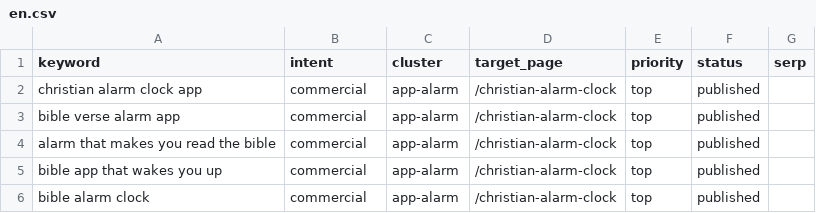
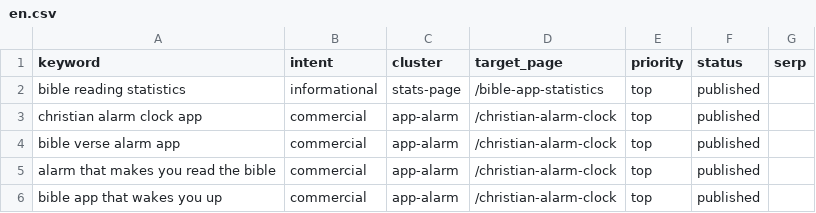
Before and after one commit to whoiskenneth-beep/bibleversealarm-site, a CSV file: seo/keywords/en.csv, drawn as a sheet; only a part is shown; the shorter side is filled out with more unchanged rows.

```diff
--- a/seo/keywords/en.csv
+++ b/seo/keywords/en.csv
@@ -1,2 +1,3 @@
 keyword,intent,cluster,target_page,priority,status,serp
+bible reading statistics,informational,stats-page,/bible-app-statistics,top,published,
 christian alarm clock app,commercial,app-alarm,/christian-alarm-clock,top,published,
```
Also changed, not shown: seo/keywords/es.csv, seo/keywords/ko.csv, 7 other files.
